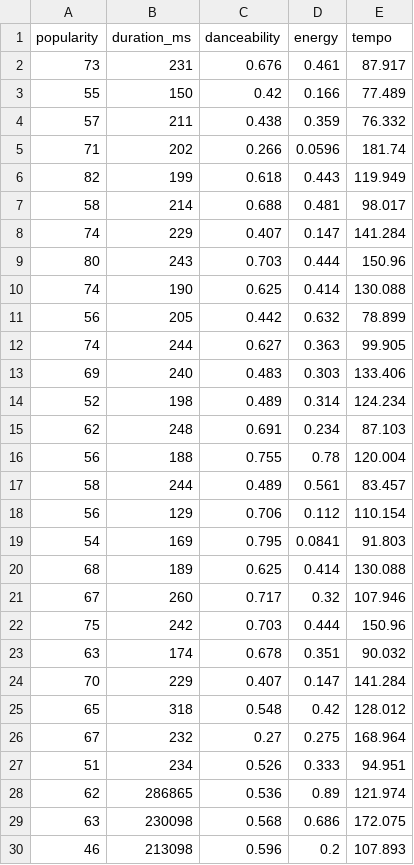
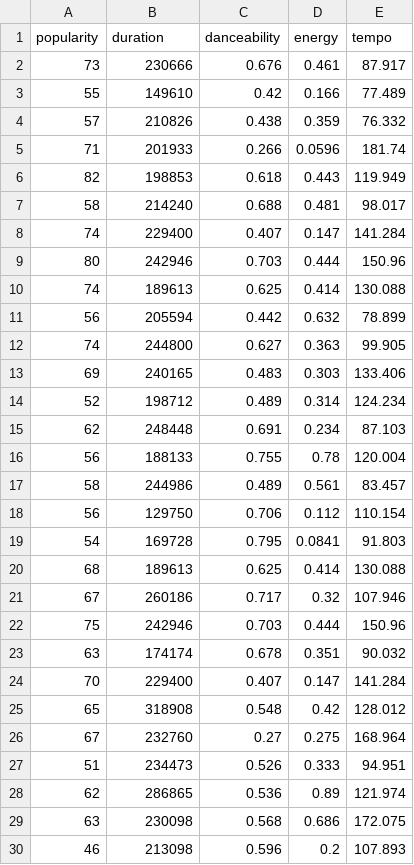
Before and after one commit to LT-IntroToAI-SY2526/a6-part2-project-per3-55berger55fries, a CSV file: spotify_dataset.csv, drawn as a sheet; only a part is shown.

Commit message:
changed duration_ms to duration

```diff
--- a/spotify_dataset.csv
+++ b/spotify_dataset.csv
@@ -1,28 +1,28 @@
-popularity,duration_ms,danceability,energy,tempo
-73,231,0.676,0.461,87.917
-55,150,0.42,0.166,77.489
-57,211,0.438,0.359,76.332
-71,202,0.266,0.0596,181.74
-82,199,0.618,0.443,119.949
-58,214,0.688,0.481,98.017
-74,229,0.407,0.147,141.284
-80,243,0.703,0.444,150.96
-74,190,0.625,0.414,130.088
-56,205,0.442,0.632,78.899
-74,244,0.627,0.363,99.905
-69,240,0.483,0.303,133.406
-52,198,0.489,0.314,124.234
-62,248,0.691,0.234,87.103
-56,188,0.755,0.78,120.004
-58,244,0.489,0.561,83.457
-56,129,0.706,0.112,110.154
-54,169,0.795,0.0841,91.803
-68,189,0.625,0.414,130.088
-67,260,0.717,0.32,107.946
-75,242,0.703,0.444,150.96
-63,174,0.678,0.351,90.032
-70,229,0.407,0.147,141.284
-65,318,0.548,0.42,128.012
-67,232,0.27,0.275,168.964
-51,234,0.526,0.333,94.951
+popularity,duration,danceability,energy,tempo
+73,230666,0.676,0.461,87.917
+55,149610,0.42,0.166,77.489
+57,210826,0.438,0.359,76.332
+71,201933,0.266,0.0596,181.74
+82,198853,0.618,0.443,119.949
+58,214240,0.688,0.481,98.017
+74,229400,0.407,0.147,141.284
+80,242946,0.703,0.444,150.96
+74,189613,0.625,0.414,130.088
+56,205594,0.442,0.632,78.899
+74,244800,0.627,0.363,99.905
+69,240165,0.483,0.303,133.406
+52,198712,0.489,0.314,124.234
+62,248448,0.691,0.234,87.103
+56,188133,0.755,0.78,120.004
+58,244986,0.489,0.561,83.457
+56,129750,0.706,0.112,110.154
+54,169728,0.795,0.0841,91.803
+68,189613,0.625,0.414,130.088
+67,260186,0.717,0.32,107.946
+75,242946,0.703,0.444,150.96
+63,174174,0.678,0.351,90.032
+70,229400,0.407,0.147,141.284
+65,318908,0.548,0.42,128.012
+67,232760,0.27,0.275,168.964
+51,234473,0.526,0.333,94.951
 62,286865,0.536,0.89,121.974
```
